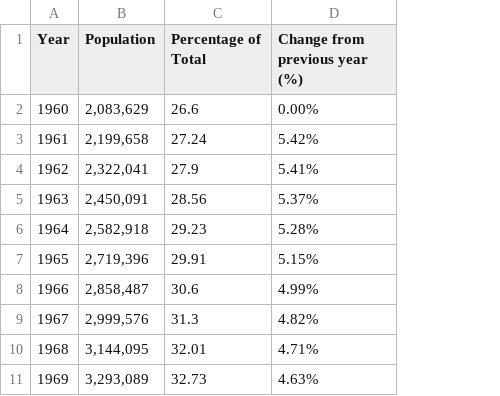
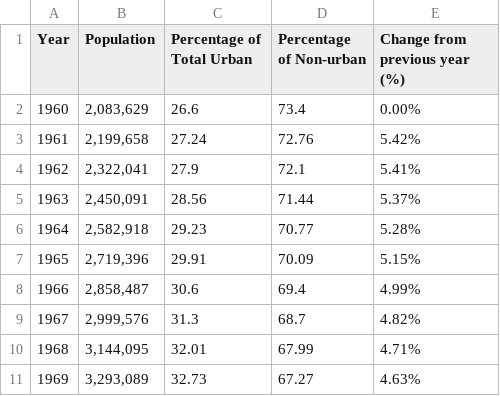
Before and after one commit to rizlanhkm/FIT3179_a2, a CSV file: csv_data/malaysia_urbanization_rate.csv, drawn as a sheet; only a part is shown; the diff names each change by its address in the sheet, - before the commit and + after, or states it on an @@ line.

Commit message:
Update malaysia_urbanization_rate.csv

```diff
--- a/csv_data/malaysia_urbanization_rate.csv
+++ b/csv_data/malaysia_urbanization_rate.csv
+column D (Percentage of Non-urban), rows 2-11: 73.4 | 72.76 | 72.1 | 71.44 | 70.77 | 70.09 | 69.4 | 68.7 | 67.99 | 67.27
-C1: Percentage of Total
+C1: Percentage of Total Urban
```
